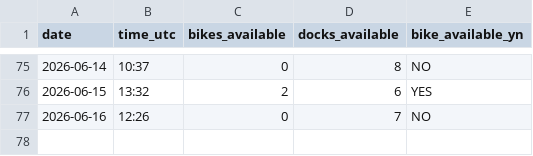
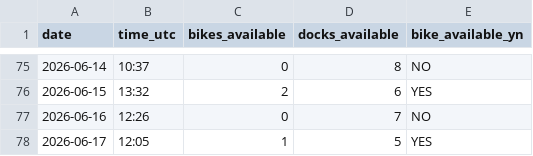
Before and after one commit to luckycybil/fiveways-bike-monitor, a CSV file: fiveways_log.csv, drawn as a sheet; only a part is shown, gaps mark what is left out.

Commit message:
Log: 2026-06-17 12:05 UTC

```diff
--- a/fiveways_log.csv
+++ b/fiveways_log.csv
@@ -77 +77,2 @@ date,time_utc,bikes_available,docks_available,bike_available_yn
 2026-06-16,12:26,0,7,NO
+2026-06-17,12:05,1,5,YES
```
